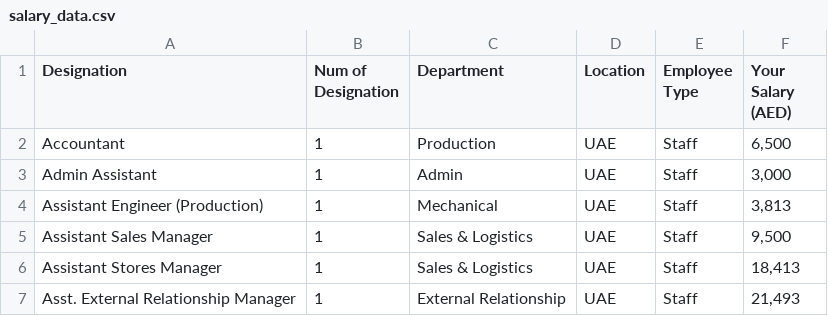
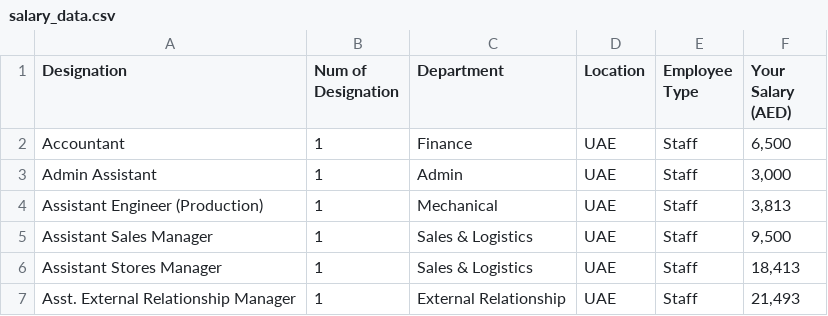
Before and after one commit to Aimastersudo/Salary-Benchmark, a CSV file: salary_data.csv, drawn as a sheet; only a part is shown.

Commit message:
Update salary_data.csv

```diff
--- a/salary_data.csv
+++ b/salary_data.csv
@@ -1,3 +1,3 @@
 Designation,Num of Designation,Department,Location,Employee Type,Your Salary (AED)
-Accountant,1,Production,UAE,Staff,"6,500"
+Accountant,1,Finance,UAE,Staff,"6,500"
 Admin Assistant,1,Admin,UAE,Staff,"3,000"
```
